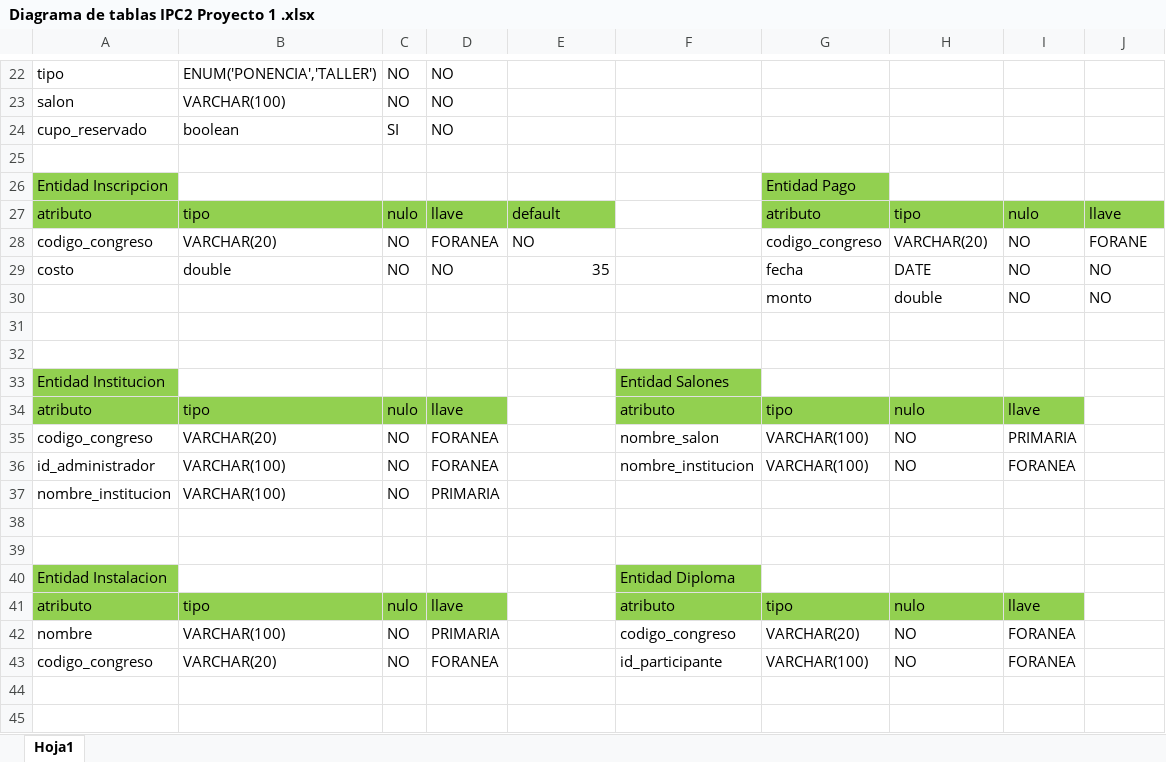
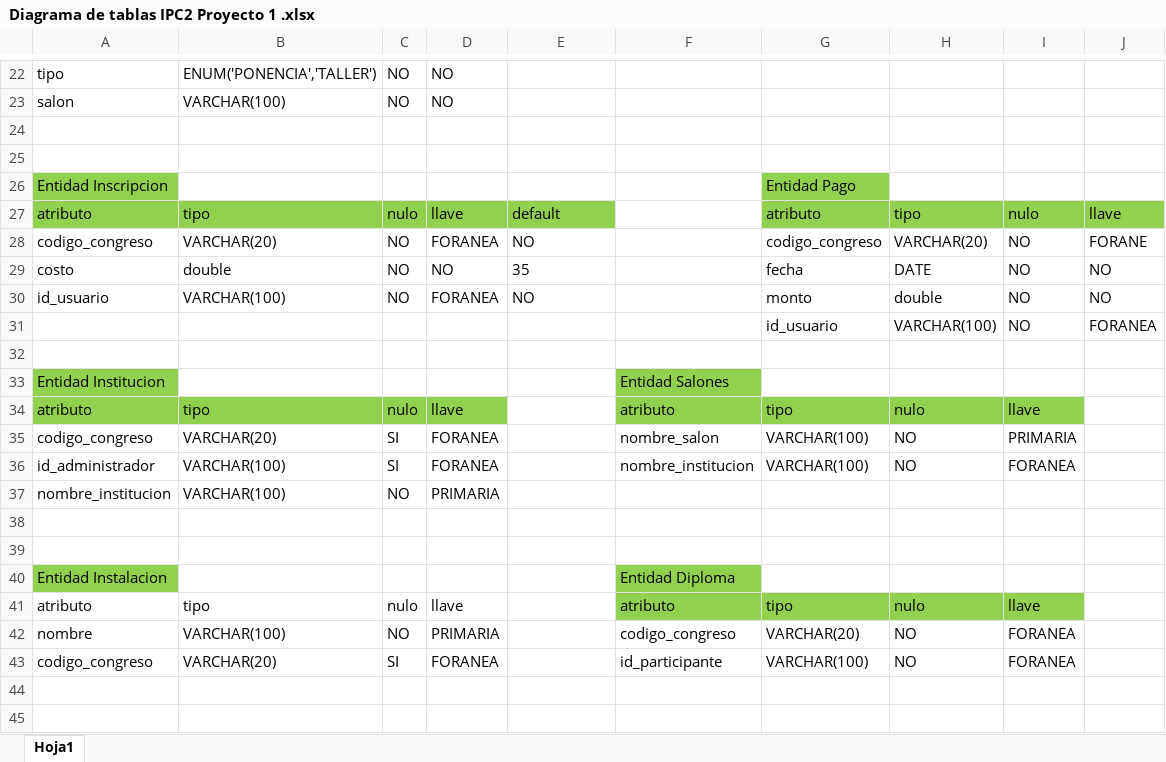
Before and after one commit to julioOv-1104/Proyecto1-IPC2-AppWeb, an Excel workbook: Diagrama de tablas IPC2 Proyecto 1 .xlsx, sheet Hoja1, drawn as a sheet; only a part is shown, gaps mark what is left out; values as stored, in another font and other column widths than the file's, no borders; removed rows and columns are numbered as before the commit, all else as after; the diff covers the shown part only; the diff names each change by its address in the sheet, - before the commit and + after, or states it on an @@ line.

Commit message:
correcion de diagrama E/R

```diff
--- a/Diagrama de tablas IPC2 Proyecto 1 .xlsx (sheet Hoja1)
+++ b/Diagrama de tablas IPC2 Proyecto 1 .xlsx (sheet Hoja1)
-row 24: cupo_reservado | boolean | SI | NO
+row 24: (empty)
-E29 alignment: right
+E29 alignment: left
-row 30:  |  |  |  |  |  | monto | double | NO | NO
-row 30: (empty)
+row 30: id_usuario | VARCHAR(100) | NO | FORANEA | NO |  | monto | double | NO | NO
+row 31:  |  |  |  |  |  | id_usuario | VARCHAR(100) | NO | FORANEA
-C35:C36: NO
+C35:C36: SI
-A41:D41 fill: #92D050
+A41:D41 fill: none
-C43: NO
+C43: SI
```
Also changed, not shown: 22 edited cells and cell formats elsewhere in this sheet, 9 other files.
